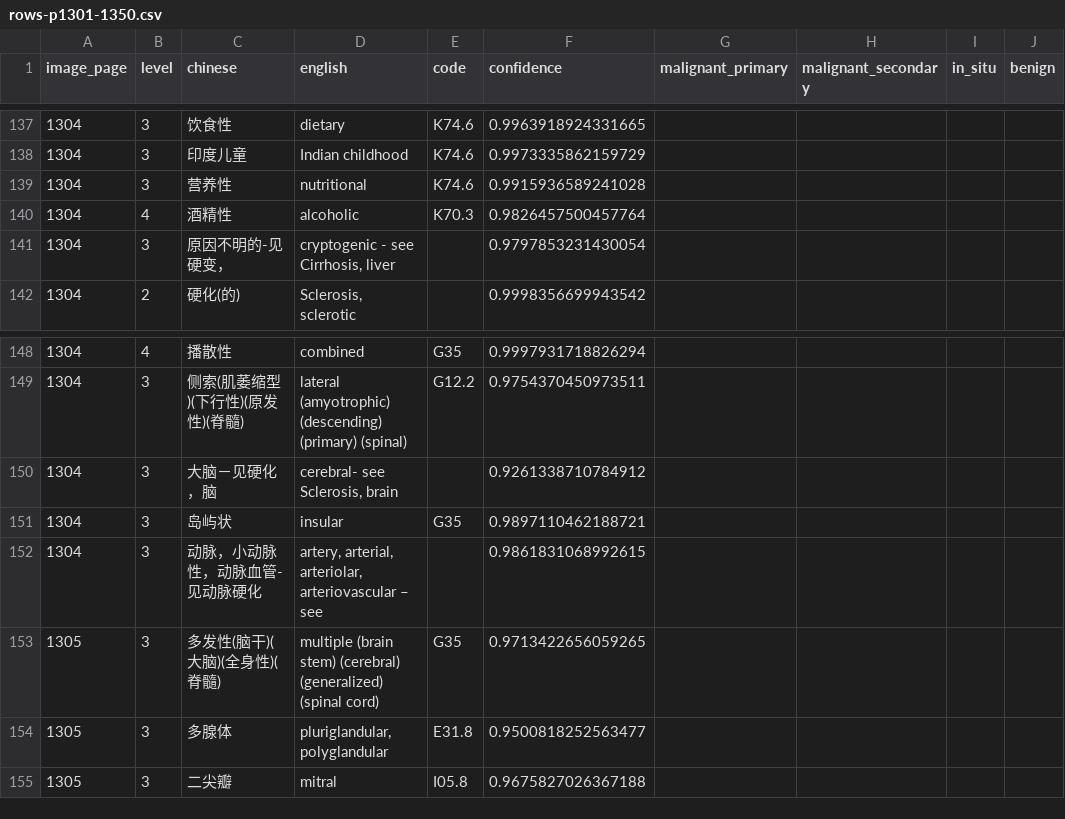
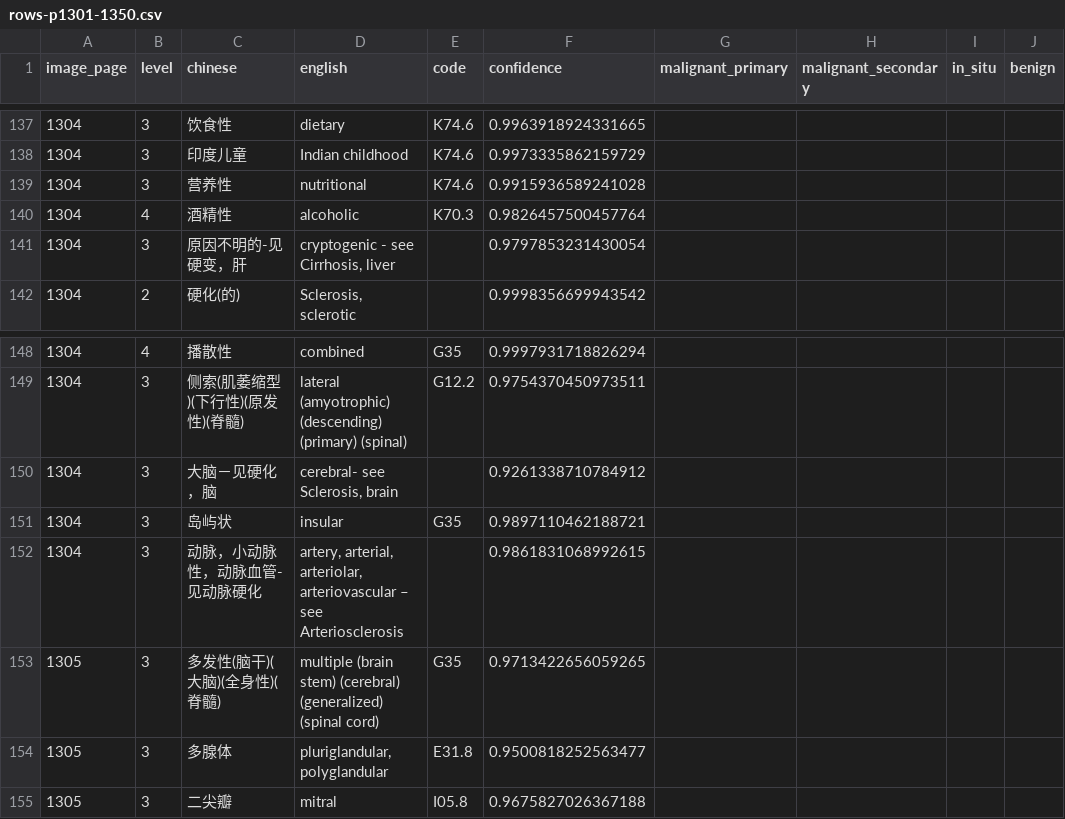
Before and after one commit to qweaszxcdf/icd10-index, a CSV file: data/source/rows-p1301-1350.csv, drawn as a sheet; only a part is shown, gaps mark what is left out; the diff names each change by its address in the sheet, - before the commit and + after, or states it on an @@ line.

```diff
--- a/data/source/rows-p1301-1350.csv
+++ b/data/source/rows-p1301-1350.csv
-C141 (chinese): 原因不明的-见硬变，
+C141 (chinese): 原因不明的-见硬变，肝
-D152 (english): …– see
+D152 (english): …– see Arteriosclerosis
```
Also changed, not shown: data/source/rows-p0401-0450.csv, data/source/rows-p0851-0900.csv, 12 other files.
